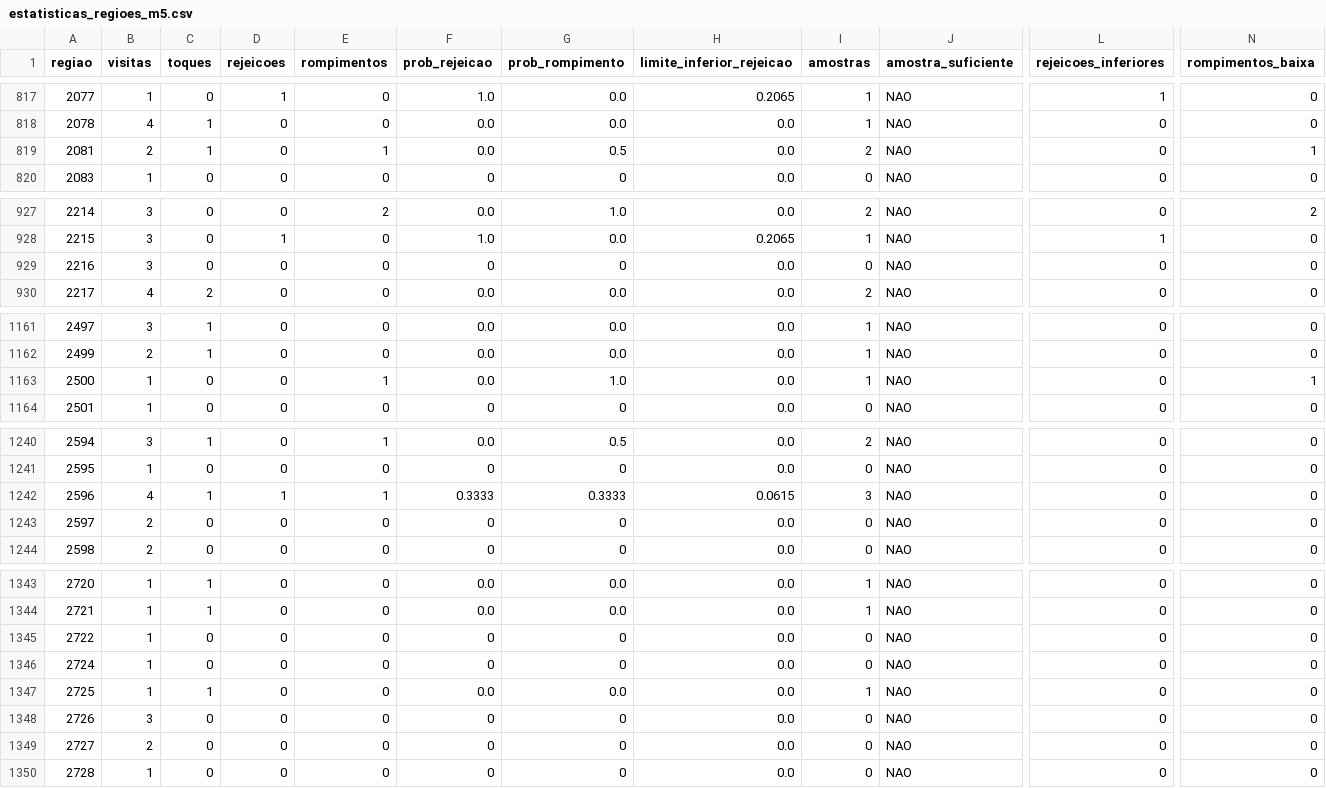
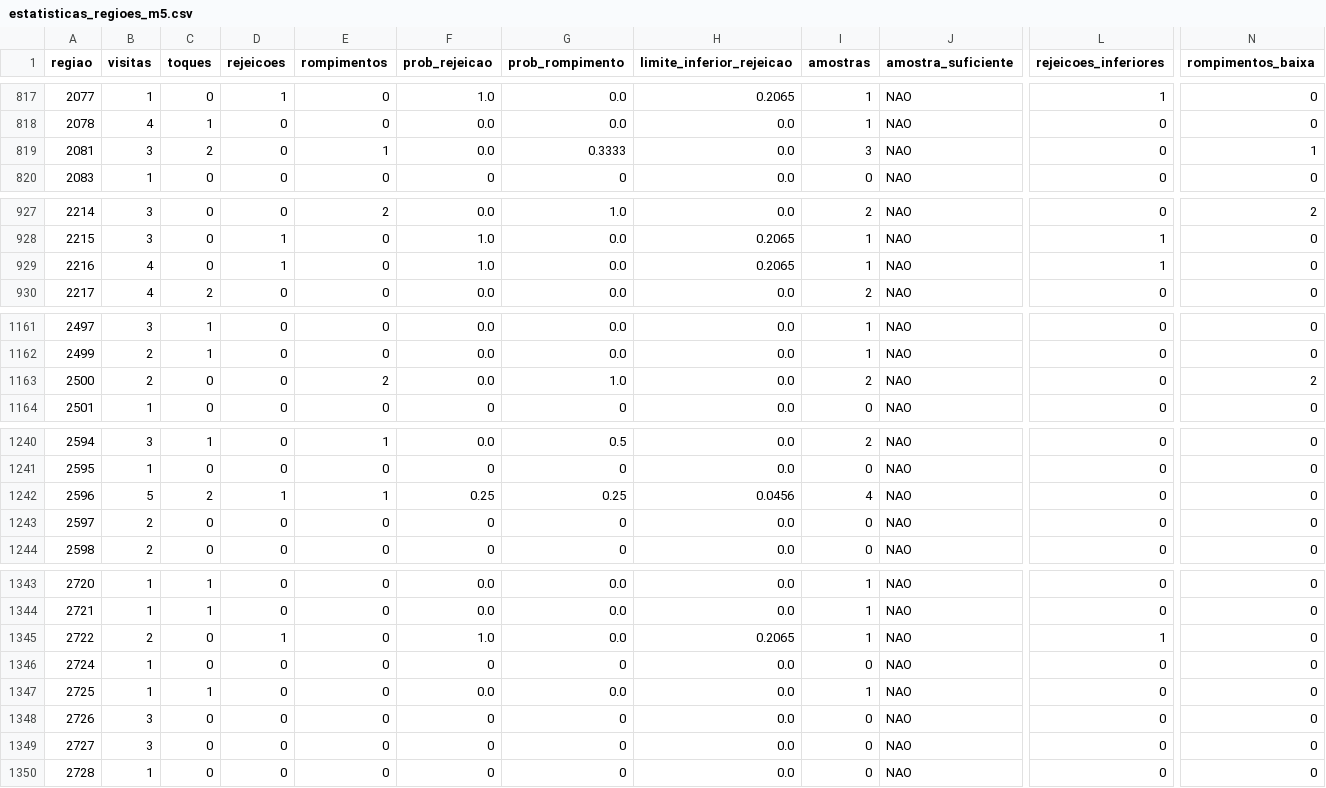
Before and after one commit to loucoparasempre00-ship-it/xauusd-bot-v2-, a CSV file: data/estatisticas_regioes_m5.csv, drawn as a sheet; only a part is shown, gaps mark what is left out; the diff covers the shown part only; the diff names each change by its address in the sheet, - before the commit and + after, or states it on an @@ line.

```diff
--- a/data/estatisticas_regioes_m5.csv
+++ b/data/estatisticas_regioes_m5.csv
-B819 (visitas): 2
+B819 (visitas): 3
-C819 (toques): 1
+C819 (toques): 2
-G819 (prob_rompimento): 0.5
+G819 (prob_rompimento): 0.3333
-I819 (amostras): 2
+I819 (amostras): 3
-B929 (visitas): 3
+B929 (visitas): 4
-D929 (rejeicoes): 0
+D929 (rejeicoes): 1
-F929 (prob_rejeicao): 0
+F929 (prob_rejeicao): 1.0
-G929 (prob_rompimento): 0
+G929 (prob_rompimento): 0.0
-H929 (limite_inferior_rejeicao): 0.0
+H929 (limite_inferior_rejeicao): 0.2065
-I929 (amostras): 0
+I929 (amostras): 1
-L929 (rejeicoes_inferiores): 0
+L929 (rejeicoes_inferiores): 1
-B1163 (visitas): 1
+B1163 (visitas): 2
-E1163 (rompimentos): 1
+E1163 (rompimentos): 2
-I1163 (amostras): 1
+I1163 (amostras): 2
-N1163 (rompimentos_baixa): 1
+N1163 (rompimentos_baixa): 2
-B1242 (visitas): 4
+B1242 (visitas): 5
-C1242 (toques): 1
+C1242 (toques): 2
-F1242 (prob_rejeicao): 0.3333
+F1242 (prob_rejeicao): 0.25
-G1242 (prob_rompimento): 0.3333
+G1242 (prob_rompimento): 0.25
-H1242 (limite_inferior_rejeicao): 0.0615
+H1242 (limite_inferior_rejeicao): 0.0456
-I1242 (amostras): 3
+I1242 (amostras): 4
-B1345 (visitas): 1
+B1345 (visitas): 2
-D1345 (rejeicoes): 0
+D1345 (rejeicoes): 1
-F1345 (prob_rejeicao): 0
+F1345 (prob_rejeicao): 1.0
-G1345 (prob_rompimento): 0
+G1345 (prob_rompimento): 0.0
-H1345 (limite_inferior_rejeicao): 0.0
+H1345 (limite_inferior_rejeicao): 0.2065
-I1345 (amostras): 0
+I1345 (amostras): 1
-L1345 (rejeicoes_inferiores): 0
+L1345 (rejeicoes_inferiores): 1
-B1349 (visitas): 2
+B1349 (visitas): 3
```
Also changed, not shown: 5 edited cells elsewhere in this file, data/eventos_bordas_m5.csv, data/relatorio_geral_tabuleiro_m5.csv, 7 other files.
